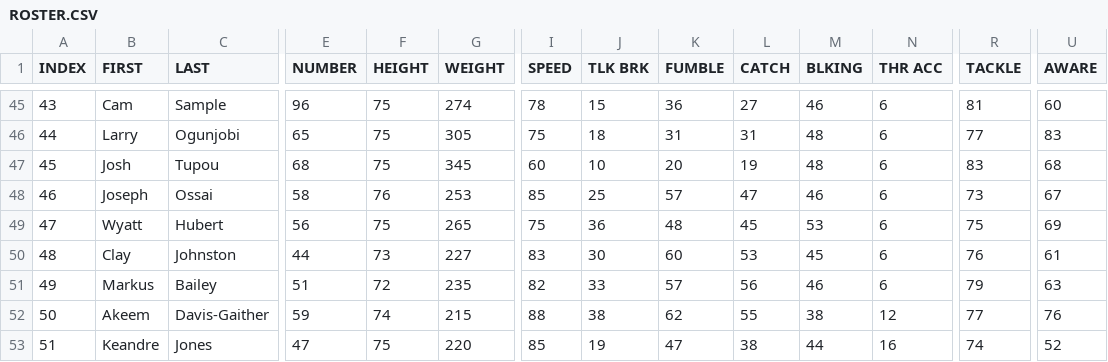
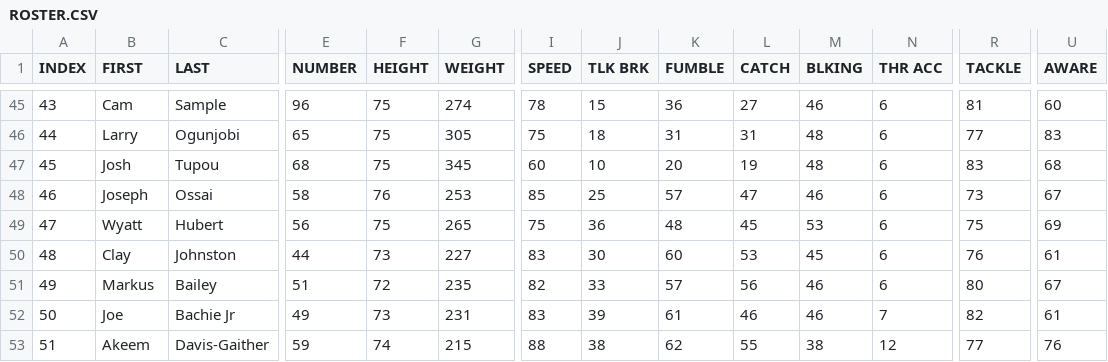
Before and after one commit to vskaush2/AxisFootballMods, a CSV file: Mods/Team Mods/Cincinnati Bengals/ROSTER.CSV, drawn as a sheet; only a part is shown, gaps mark what is left out; the diff covers the shown part only; the diff names each change by its address in the sheet, - before the commit and + after, or states it on an @@ line.

```diff
--- a/Mods/Team Mods/Cincinnati Bengals/ROSTER.CSV
+++ b/Mods/Team Mods/Cincinnati Bengals/ROSTER.CSV
-R51 (TACKLE): 79
+R51 (TACKLE): 80
-U51 (AWARE): 63
+U51 (AWARE): 67
-B52 (FIRST): Akeem
+B52 (FIRST): Joe
-C52 (LAST): Davis-Gaither
+C52 (LAST): Bachie Jr
-E52 (NUMBER): 59
+E52 (NUMBER): 49
-F52 (HEIGHT): 74
+F52 (HEIGHT): 73
-G52 (WEIGHT): 215
+G52 (WEIGHT): 231
-I52 (SPEED): 88
+I52 (SPEED): 83
-J52 (TLK BRK): 38
+J52 (TLK BRK): 39
-K52 (FUMBLE): 62
+K52 (FUMBLE): 61
-L52 (CATCH): 55
+L52 (CATCH): 46
-M52 (BLKING): 38
+M52 (BLKING): 46
-N52 (THR ACC): 12
+N52 (THR ACC): 7
-R52 (TACKLE): 77
+R52 (TACKLE): 82
-U52 (AWARE): 76
+U52 (AWARE): 61
-B53 (FIRST): Keandre
+B53 (FIRST): Akeem
-C53 (LAST): Jones
+C53 (LAST): Davis-Gaither
-E53 (NUMBER): 47
+E53 (NUMBER): 59
-F53 (HEIGHT): 75
+F53 (HEIGHT): 74
-G53 (WEIGHT): 220
+G53 (WEIGHT): 215
-I53 (SPEED): 85
+I53 (SPEED): 88
-J53 (TLK BRK): 19
+J53 (TLK BRK): 38
-K53 (FUMBLE): 47
+K53 (FUMBLE): 62
-L53 (CATCH): 38
+L53 (CATCH): 55
-M53 (BLKING): 44
+M53 (BLKING): 38
-N53 (THR ACC): 16
+N53 (THR ACC): 12
-R53 (TACKLE): 74
+R53 (TACKLE): 77
-U53 (AWARE): 52
+U53 (AWARE): 76
```
Also changed, not shown: 112 edited cells elsewhere in this file, Mods/Team Mods/Arizona Cardinals/ROSTER.CSV, Mods/Team Mods/Indianapolis Colts/ROSTER.CSV, 29 other files.
